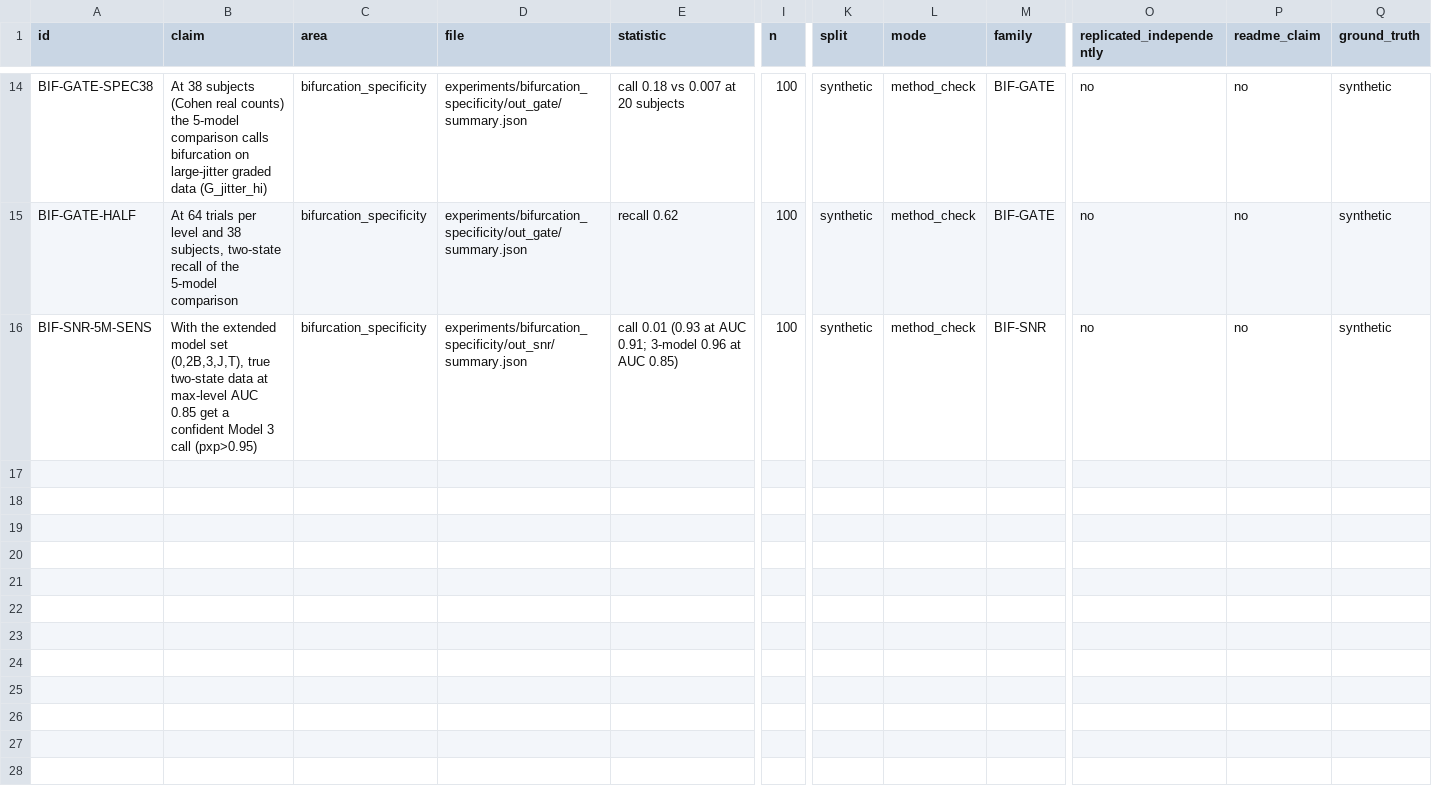
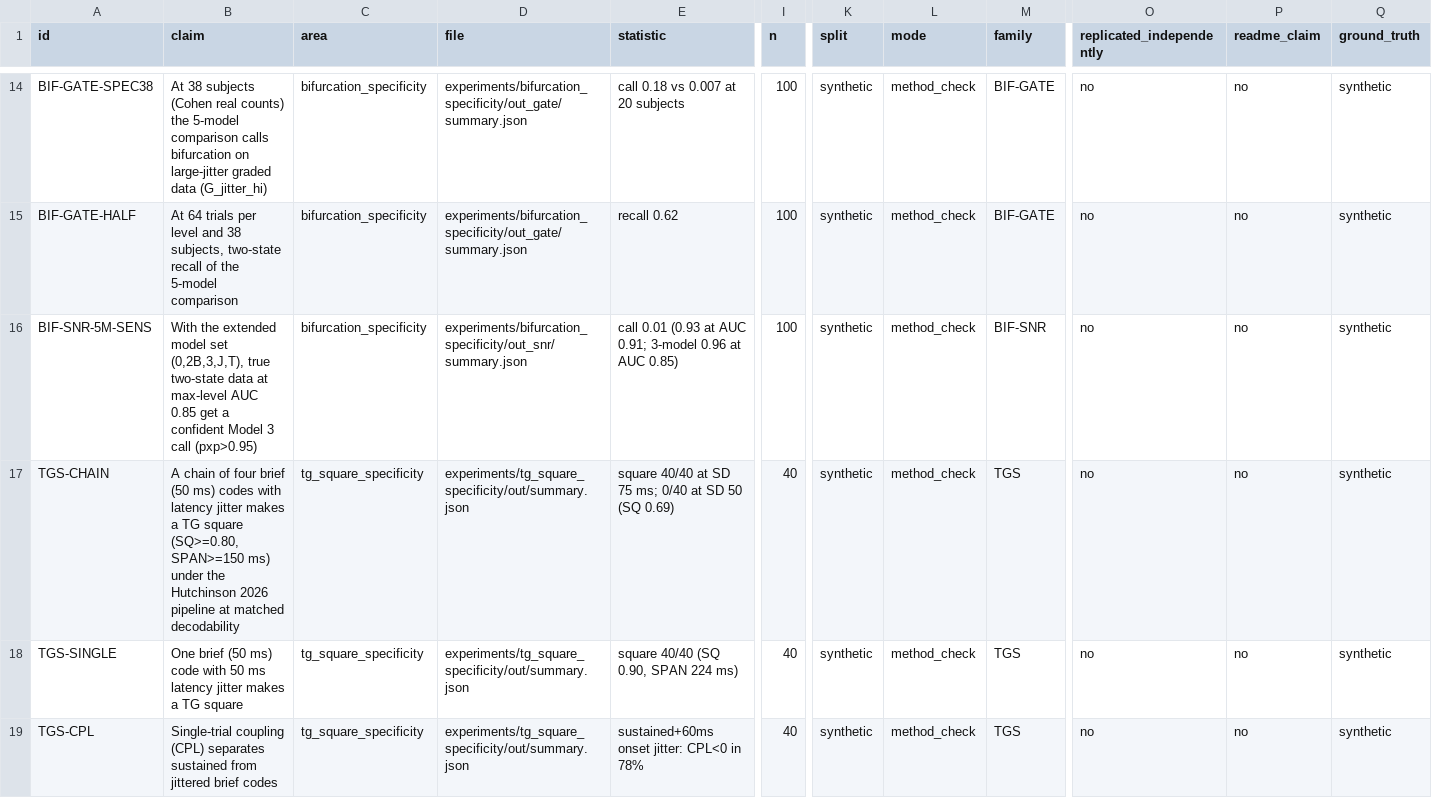
Before and after one commit to HarshInvader/open-mind, a CSV file: experiments/bifurcation_specificity/ledger_rows.csv, drawn as a sheet; only a part is shown, gaps mark what is left out; rows hold the shown columns only; the diff names each change by its address in the sheet, - before the commit and + after, or states it on an @@ line.

```diff
--- a/experiments/bifurcation_specificity/ledger_rows.csv
+++ b/experiments/bifurcation_specificity/ledger_rows.csv
+row 17: TGS-CHAIN | A chain of four brief (50 ms) codes with latency jitter makes a TG square (SQ>=0.80, SPAN>=150 ms) under the Hutchinson 2026 pipeline at matched decodability | tg_square_specificity | experiments/tg_square_specificity/out/summary.json | square 40/40 at SD 75 ms; 0/40 at SD 50 (SQ 0.69) | 40 | synthetic | method_check | TGS | no | no | synthetic
+row 18: TGS-SINGLE | One brief (50 ms) code with 50 ms latency jitter makes a TG square | tg_square_specificity | experiments/tg_square_specificity/out/summary.json | square 40/40 (SQ 0.90, SPAN 224 ms) | 40 | synthetic | method_check | TGS | no | no | synthetic
+row 19: TGS-CPL | Single-trial coupling (CPL) separates sustained from jittered brief codes | tg_square_specificity | experiments/tg_square_specificity/out/summary.json | sustained+60ms onset jitter: CPL<0 in 78% | 40 | synthetic | method_check | TGS | no | no | synthetic
```
Also changed, not shown: 15 other files.
